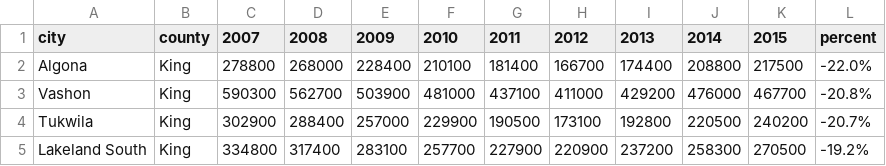
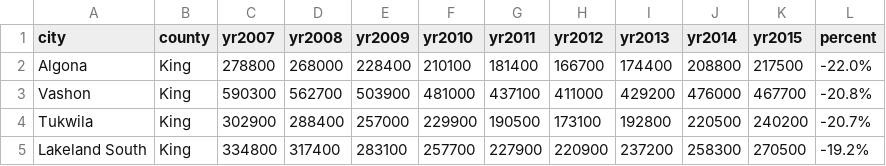
Before and after one commit to seattletimes/uneven-recovery, a CSV file: data/median_home_values.csv, drawn as a sheet; only a part is shown.

```diff
--- a/data/median_home_values.csv
+++ b/data/median_home_values.csv
@@ -1,2 +1,2 @@
-city,county,2007,2008,2009,2010,2011,2012,2013,2014,2015,percent
+city,county,yr2007,yr2008,yr2009,yr2010,yr2011,yr2012,yr2013,yr2014,yr2015,percent
 Algona,King,278800,268000,228400,210100,181400,166700,174400,208800,217500,-22.0%
```
Also changed, not shown: 4 other files.
